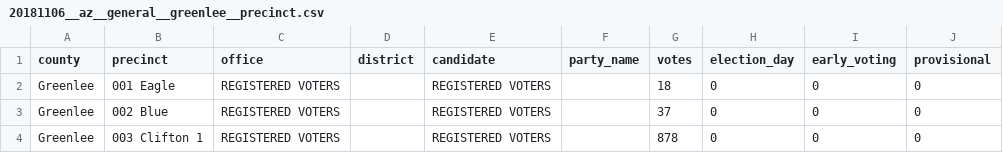
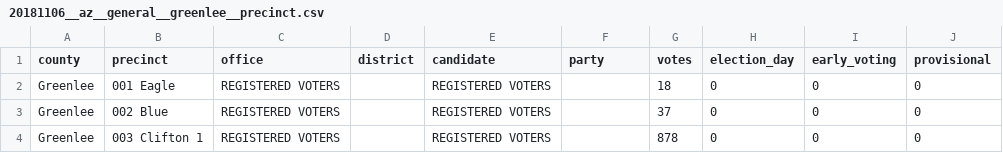
Before and after one commit to openelections/openelections-data-az, a CSV file: 2018/counties/20181106__az__general__greenlee__precinct.csv, drawn as a sheet; only a part is shown.

```diff
--- a/2018/counties/20181106__az__general__greenlee__precinct.csv
+++ b/2018/counties/20181106__az__general__greenlee__precinct.csv
@@ -1,2 +1,2 @@
-county,precinct,office,district,candidate,party_name,votes,election_day,early_voting,provisional
+county,precinct,office,district,candidate,party,votes,election_day,early_voting,provisional
 Greenlee,001 Eagle,REGISTERED VOTERS,,REGISTERED VOTERS,,18,0,0,0
```
Also changed, not shown: 2018/counties/20181106__az__general__apache__precinct.csv, 2018/counties/20181106__az__general__navajo__precinct.csv, 1 other file.
